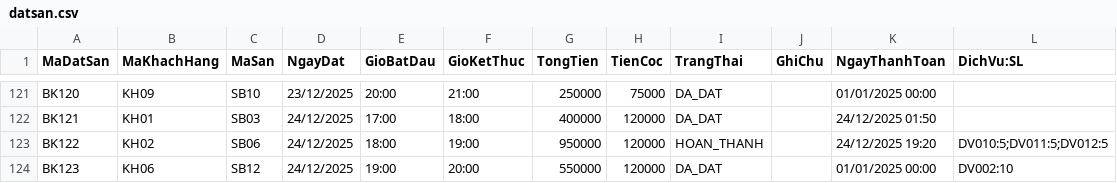
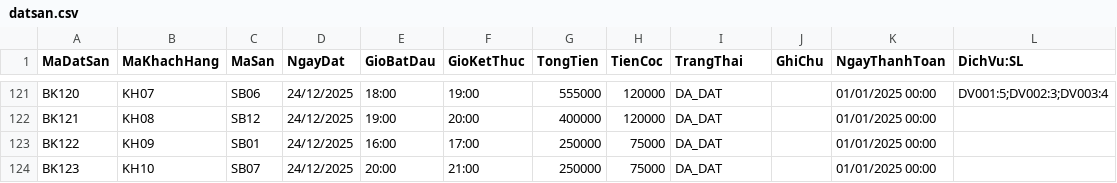
Before and after one commit to ThuongLVT/PBL2-, a CSV file: Data/datsan.csv, drawn as a sheet; only a part is shown, gaps mark what is left out; the diff covers the shown part only; the diff names each change by its address in the sheet, - before the commit and + after, or states it on an @@ line.

```diff
--- a/Data/datsan.csv
+++ b/Data/datsan.csv
-B121 (MaKhachHang): KH09
+B121 (MaKhachHang): KH07
-C121 (MaSan): SB10
+C121 (MaSan): SB06
-D121 (NgayDat): 23/12/2025
+D121 (NgayDat): 24/12/2025
-E121 (GioBatDau): 20:00
+E121 (GioBatDau): 18:00
-F121 (GioKetThuc): 21:00
+F121 (GioKetThuc): 19:00
-G121 (TongTien): 250000
+G121 (TongTien): 555000
-H121 (TienCoc): 75000
+H121 (TienCoc): 120000
-L121 (DichVu:SL): (empty)
+L121 (DichVu:SL): DV001:5;DV002:3;DV003:4
-B122 (MaKhachHang): KH01
+B122 (MaKhachHang): KH08
-C122 (MaSan): SB03
+C122 (MaSan): SB12
-E122 (GioBatDau): 17:00
+E122 (GioBatDau): 19:00
-F122 (GioKetThuc): 18:00
+F122 (GioKetThuc): 20:00
-K122 (NgayThanhToan): 24/12/2025 01:50
+K122 (NgayThanhToan): 01/01/2025 00:00
-B123 (MaKhachHang): KH02
+B123 (MaKhachHang): KH09
-C123 (MaSan): SB06
+C123 (MaSan): SB01
-E123 (GioBatDau): 18:00
+E123 (GioBatDau): 16:00
-F123 (GioKetThuc): 19:00
+F123 (GioKetThuc): 17:00
-G123 (TongTien): 950000
+G123 (TongTien): 250000
-H123:H124 (TienCoc): 120000
+H123:H124 (TienCoc): 75000
-I123 (TrangThai): HOAN_THANH
+I123 (TrangThai): DA_DAT
-K123 (NgayThanhToan): 24/12/2025 19:20
+K123 (NgayThanhToan): 01/01/2025 00:00
-L123 (DichVu:SL): DV010:5;DV011:5;DV012:5
+L123 (DichVu:SL): (empty)
-B124 (MaKhachHang): KH06
+B124 (MaKhachHang): KH10
-C124 (MaSan): SB12
+C124 (MaSan): SB07
-E124 (GioBatDau): 19:00
+E124 (GioBatDau): 20:00
-F124 (GioKetThuc): 20:00
+F124 (GioKetThuc): 21:00
-G124 (TongTien): 550000
+G124 (TongTien): 250000
-L124 (DichVu:SL): DV002:10
+L124 (DichVu:SL): (empty)
```
Also changed, not shown: 2 removed rows and 70 edited cells elsewhere in this file, Data/dichvu.csv, Data/donhangdichvu.csv, 16 other files.
